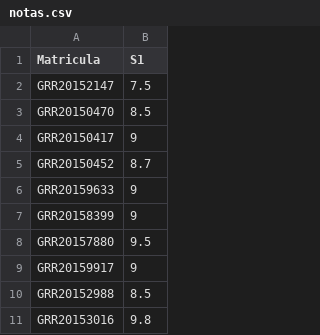
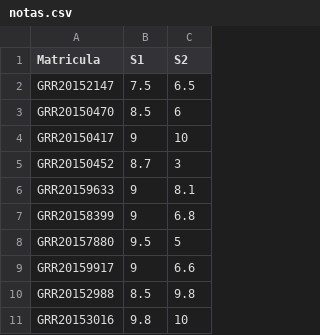
Before and after one commit to fernandomayer/ce003fmi-2016-01, a CSV file: misc/notas.csv, drawn as a sheet; only a part is shown; the diff names each change by its address in the sheet, - before the commit and + after, or states it on an @@ line.

```diff
--- a/misc/notas.csv
+++ b/misc/notas.csv
+column C (S2), rows 2-11: 6.5 | 6 | 10 | 3 | 8.1 | 6.8 | 5 | 6.6 | 9.8 | 10
```
Also changed, not shown: 10 other files.
